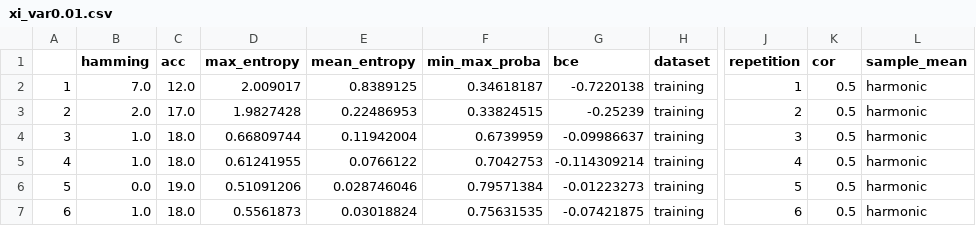
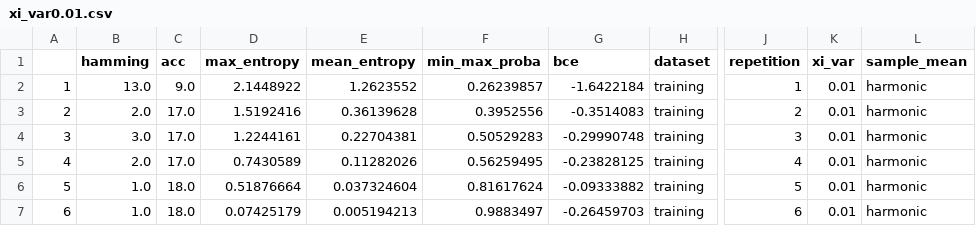
Before and after one commit to fontaine618/BCI-Experiments, a CSV file: tuning/predict/xi_var0.01.csv, drawn as a sheet; only a part is shown, gaps mark what is left out; the diff covers the shown part only; the diff names each change by its address in the sheet, - before the commit and + after, or states it on an @@ line.

```diff
--- a/tuning/predict/xi_var0.01.csv
+++ b/tuning/predict/xi_var0.01.csv
-K1: cor
+K1: xi_var
-B2 (hamming): 7.0
+B2 (hamming): 13.0
-C2 (acc): 12.0
+C2 (acc): 9.0
-D2 (max_entropy): 2.009017
+D2 (max_entropy): 2.1448922
-E2 (mean_entropy): 0.8389125
+E2 (mean_entropy): 1.2623552
-F2 (min_max_proba): 0.34618187
+F2 (min_max_proba): 0.26239857
-G2 (bce): -0.7220138
+G2 (bce): -1.6422184
-K2:K7 (xi_var): 0.5
+K2:K7 (xi_var): 0.01
-D3 (max_entropy): 1.9827428
+D3 (max_entropy): 1.5192416
-E3 (mean_entropy): 0.22486953
+E3 (mean_entropy): 0.36139628
-F3 (min_max_proba): 0.33824515
+F3 (min_max_proba): 0.3952556
-G3 (bce): -0.25239
+G3 (bce): -0.3514083
-B4 (hamming): 1.0
+B4 (hamming): 3.0
-C4:C5 (acc): 18.0
+C4:C5 (acc): 17.0
-D4 (max_entropy): 0.66809744
+D4 (max_entropy): 1.2244161
-E4 (mean_entropy): 0.11942004
+E4 (mean_entropy): 0.22704381
-F4 (min_max_proba): 0.6739959
+F4 (min_max_proba): 0.50529283
-G4 (bce): -0.09986637
+G4 (bce): -0.29990748
-B5 (hamming): 1.0
+B5 (hamming): 2.0
-D5 (max_entropy): 0.61241955
+D5 (max_entropy): 0.7430589
-E5 (mean_entropy): 0.0766122
+E5 (mean_entropy): 0.11282026
-F5 (min_max_proba): 0.7042753
+F5 (min_max_proba): 0.56259495
-G5 (bce): -0.114309214
+G5 (bce): -0.23828125
-B6 (hamming): 0.0
+B6 (hamming): 1.0
-C6 (acc): 19.0
+C6 (acc): 18.0
-D6 (max_entropy): 0.51091206
+D6 (max_entropy): 0.51876664
-E6 (mean_entropy): 0.028746046
+E6 (mean_entropy): 0.037324604
-F6 (min_max_proba): 0.79571384
+F6 (min_max_proba): 0.81617624
-G6 (bce): -0.01223273
+G6 (bce): -0.09333882
-D7 (max_entropy): 0.5561873
+D7 (max_entropy): 0.07425179
-E7 (mean_entropy): 0.03018824
+E7 (mean_entropy): 0.005194213
-F7 (min_max_proba): 0.75631535
+F7 (min_max_proba): 0.9883497
-G7 (bce): -0.07421875
+G7 (bce): -0.26459703
```
Also changed, not shown: 61 edited cells elsewhere in this file, tuning/predict/xi_var0.003.csv, tuning/predict/xi_var0.03.csv, 5 other files.
